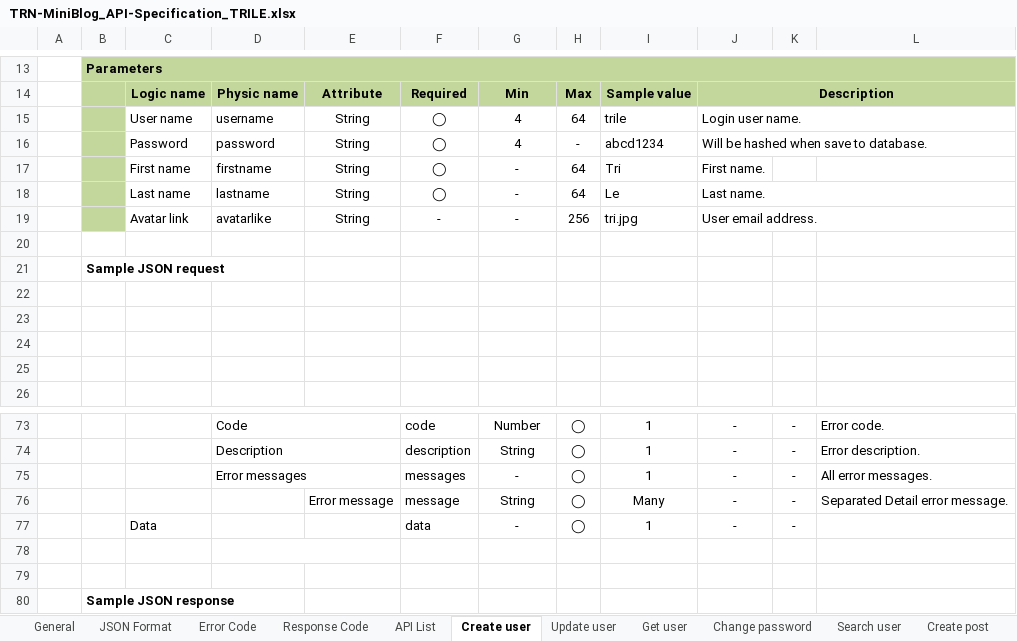
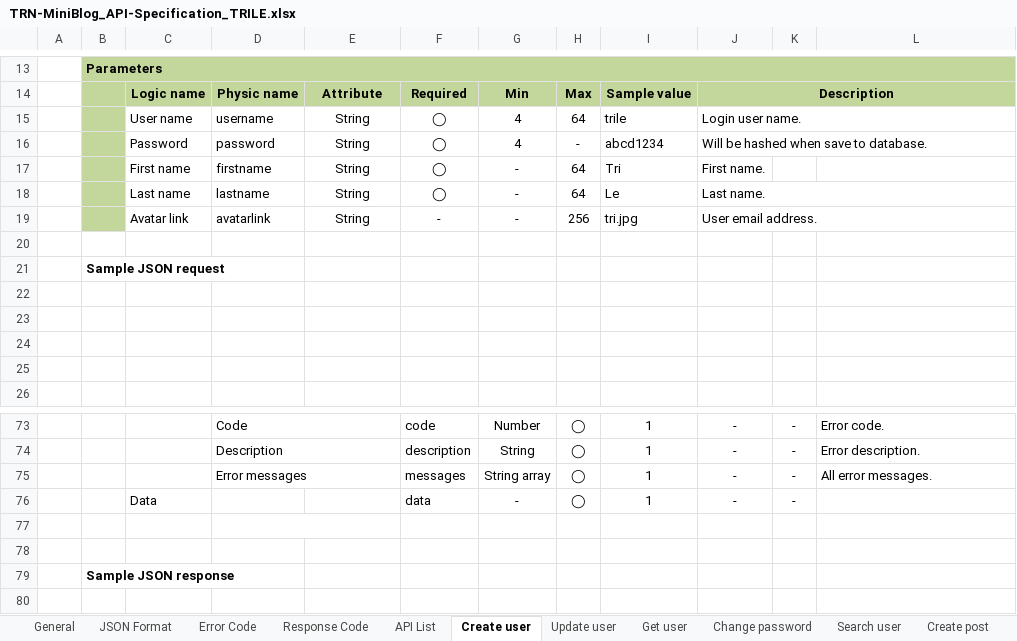
Before and after one commit to Mulodo-Java-Training/miniblog-le.tri, an Excel workbook: doc/backend/api/TRN-MiniBlog_API-Specification_TRILE.xlsx, sheet Create user, drawn as a sheet; only a part is shown, gaps mark what is left out; values as stored, in another font and other column widths than the file's, no borders; charts and pictures not drawn; the diff names each change by its address in the sheet, - before the commit and + after, or states it on an @@ line.

Commit message:
Update api spec: Change type of error messages from array of object message to string array

```diff
--- a/doc/backend/api/TRN-MiniBlog_API-Specification_TRILE.xlsx (sheet Create user)
+++ b/doc/backend/api/TRN-MiniBlog_API-Specification_TRILE.xlsx (sheet Create user)
-D19: avatarlike
+D19: avatarlink
-G75: -
+G75: String array
-row 76:  |  |  |  | Error message | message | String | ◯ | Many | - | - | Separated Detail error message.
```
Also changed, not shown: sheet Logout, sheet Change password, sheet Delete post, sheet Delete comment, sheet Get user, sheet Login, 10 more sheets, charts or pictures.
